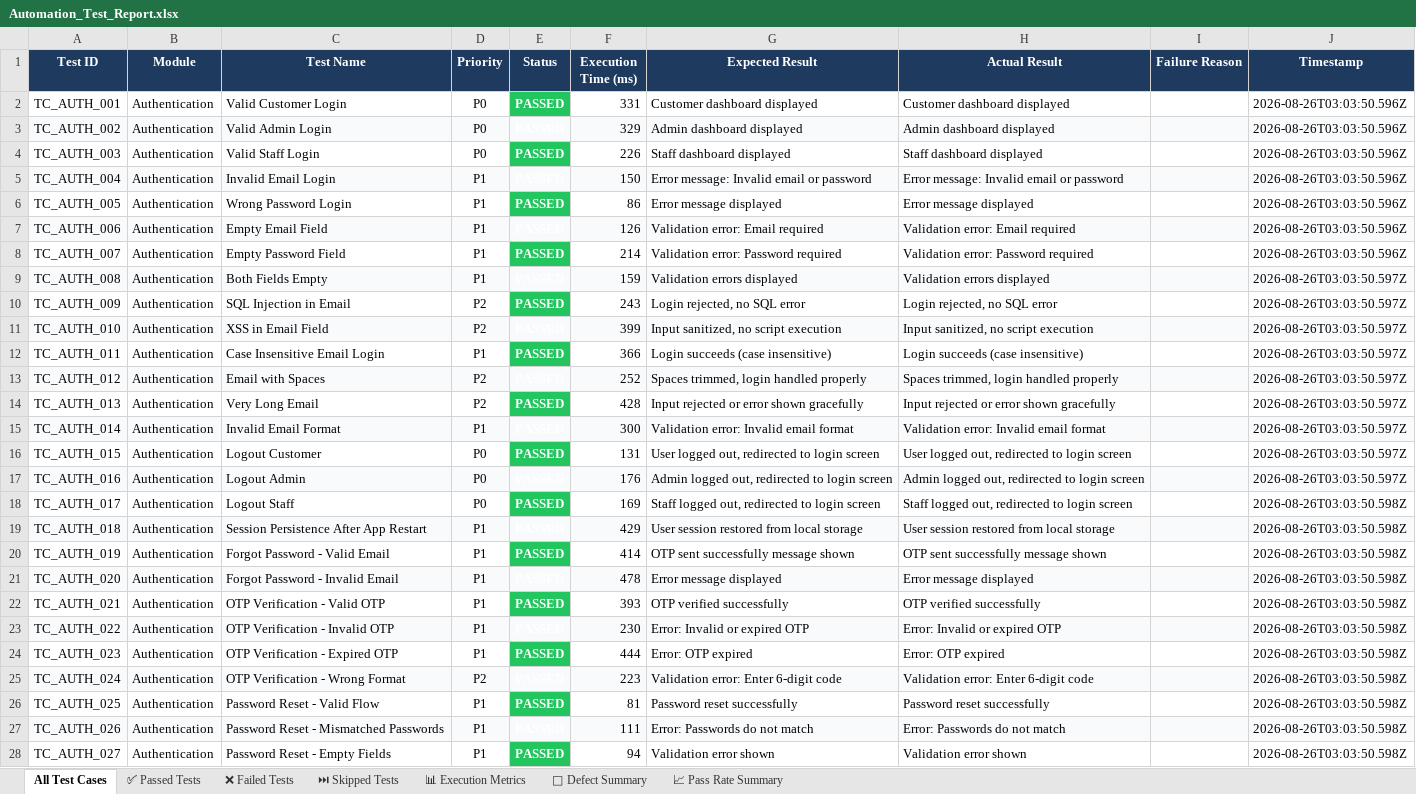
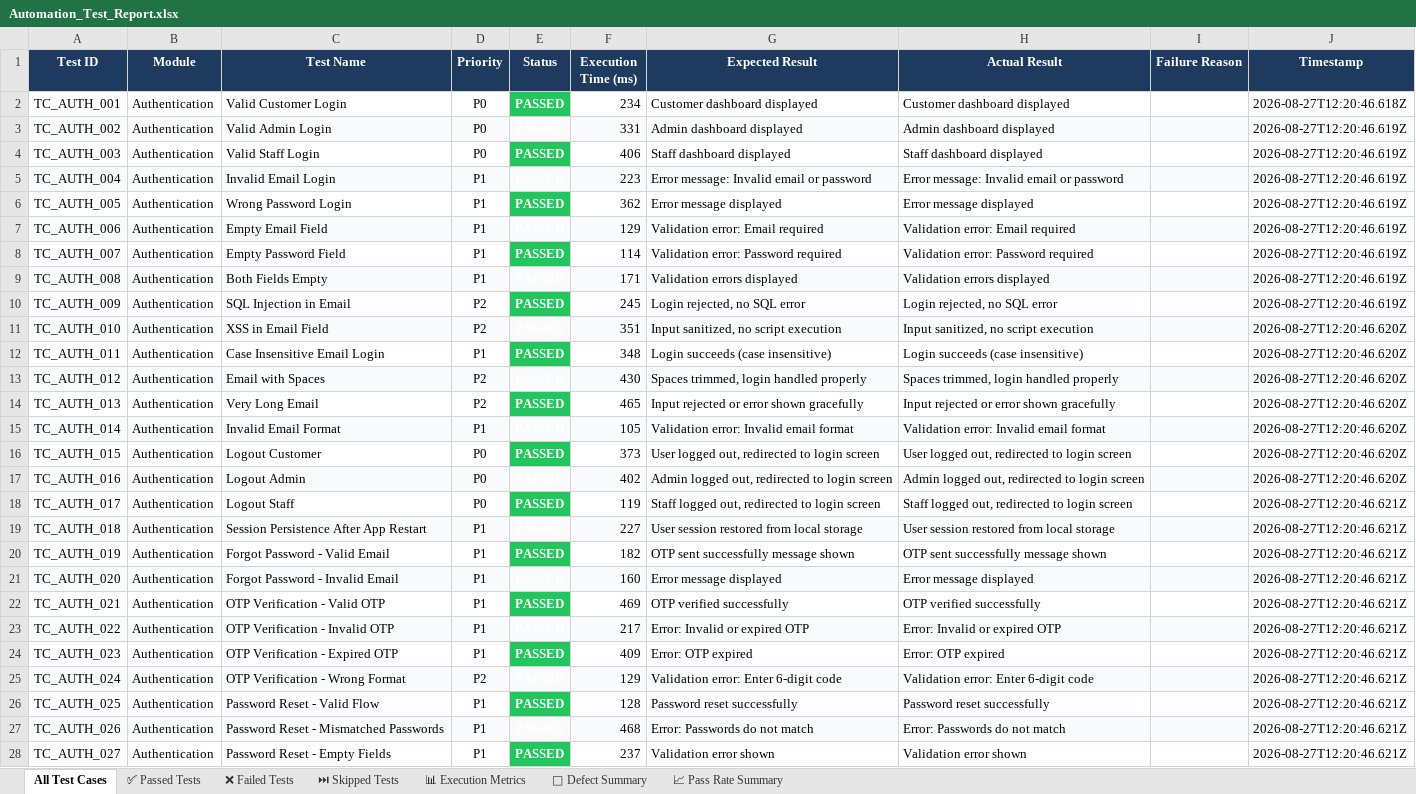
Before and after one commit to ssuhelbasha/Smart-Laundry-Management, an Excel workbook: reports/appium/latest/excel/Automation_Test_Report.xlsx, sheet All Test Cases, drawn as a sheet; only a part is shown; values as stored, in another font and other column widths than the file's, no borders; the diff covers the shown part only; the diff names each change by its address in the sheet, - before the commit and + after, or states it on an @@ line.

```diff
--- a/reports/appium/latest/excel/Automation_Test_Report.xlsx (sheet All Test Cases)
+++ b/reports/appium/latest/excel/Automation_Test_Report.xlsx (sheet All Test Cases)
-F2 (Execution Time (ms)): 331
+F2 (Execution Time (ms)): 234
-J2 (Timestamp): 2026-08-26T03:03:50.596Z
+J2 (Timestamp): 2026-08-27T12:20:46.618Z
-F3 (Execution Time (ms)): 329
+F3 (Execution Time (ms)): 331
-J3:J8 (Timestamp): 2026-08-26T03:03:50.596Z
+J3:J8 (Timestamp): 2026-08-27T12:20:46.619Z
-F4 (Execution Time (ms)): 226
+F4 (Execution Time (ms)): 406
-F5 (Execution Time (ms)): 150
+F5 (Execution Time (ms)): 223
-F6 (Execution Time (ms)): 86
+F6 (Execution Time (ms)): 362
-F7 (Execution Time (ms)): 126
+F7 (Execution Time (ms)): 129
-F8 (Execution Time (ms)): 214
+F8 (Execution Time (ms)): 114
-F9 (Execution Time (ms)): 159
+F9 (Execution Time (ms)): 171
-J9:J10 (Timestamp): 2026-08-26T03:03:50.597Z
+J9:J10 (Timestamp): 2026-08-27T12:20:46.619Z
-F10 (Execution Time (ms)): 243
+F10 (Execution Time (ms)): 245
-F11 (Execution Time (ms)): 399
+F11 (Execution Time (ms)): 351
-J11:J17 (Timestamp): 2026-08-26T03:03:50.597Z
+J11:J17 (Timestamp): 2026-08-27T12:20:46.620Z
-F12 (Execution Time (ms)): 366
+F12 (Execution Time (ms)): 348
-F13 (Execution Time (ms)): 252
+F13 (Execution Time (ms)): 430
-F14 (Execution Time (ms)): 428
+F14 (Execution Time (ms)): 465
-F15 (Execution Time (ms)): 300
+F15 (Execution Time (ms)): 105
-F16 (Execution Time (ms)): 131
+F16 (Execution Time (ms)): 373
-F17 (Execution Time (ms)): 176
+F17 (Execution Time (ms)): 402
-F18 (Execution Time (ms)): 169
+F18 (Execution Time (ms)): 119
-J18:J28 (Timestamp): 2026-08-26T03:03:50.598Z
+J18:J28 (Timestamp): 2026-08-27T12:20:46.621Z
-F19 (Execution Time (ms)): 429
+F19 (Execution Time (ms)): 227
-F20 (Execution Time (ms)): 414
+F20 (Execution Time (ms)): 182
-F21 (Execution Time (ms)): 478
+F21 (Execution Time (ms)): 160
-F22 (Execution Time (ms)): 393
+F22 (Execution Time (ms)): 469
-F23 (Execution Time (ms)): 230
+F23 (Execution Time (ms)): 217
-F24 (Execution Time (ms)): 444
+F24 (Execution Time (ms)): 409
-F25 (Execution Time (ms)): 223
+F25 (Execution Time (ms)): 129
-F26 (Execution Time (ms)): 81
+F26 (Execution Time (ms)): 128
-F27 (Execution Time (ms)): 111
+F27 (Execution Time (ms)): 468
-F28 (Execution Time (ms)): 94
+F28 (Execution Time (ms)): 237
```
Also changed, not shown: 966 edited cells elsewhere in this sheet, sheet ✅ Passed Tests, sheet 📊 Execution Metrics, 4 other files.
